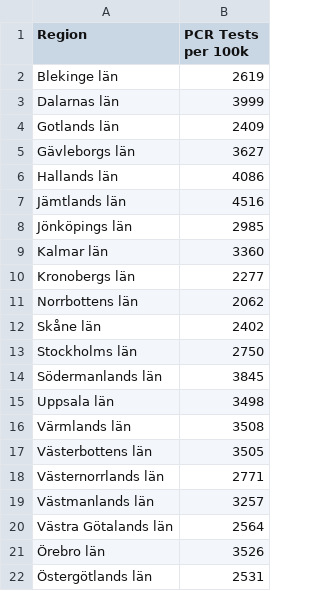
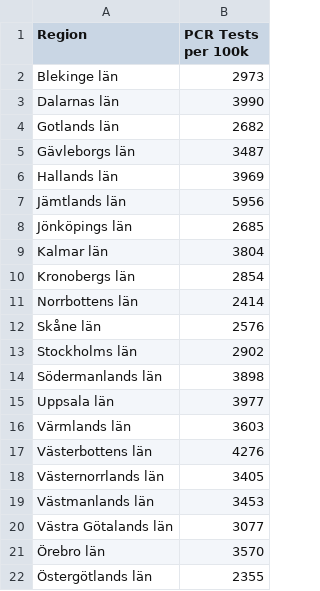
Before and after one commit to covidxix/csvdata, a CSV file: map_pcr_tests.csv, drawn as a sheet.

```diff
--- a/map_pcr_tests.csv
+++ b/map_pcr_tests.csv
@@ -1,22 +1,22 @@
 Region,PCR Tests per 100k
-Blekinge län,2619
-Dalarnas län,3999
-Gotlands län,2409
-Gävleborgs län,3627
-Hallands län,4086
-Jämtlands län,4516
-Jönköpings län,2985
-Kalmar län,3360
-Kronobergs län,2277
-Norrbottens län,2062
-Skåne län,2402
-Stockholms län,2750
-Södermanlands län,3845
-Uppsala län,3498
-Värmlands län,3508
-Västerbottens län,3505
-Västernorrlands län,2771
-Västmanlands län,3257
-Västra Götalands län,2564
-Örebro län,3526
-Östergötlands län,2531
+Blekinge län,2973
+Dalarnas län,3990
+Gotlands län,2682
+Gävleborgs län,3487
+Hallands län,3969
+Jämtlands län,5956
+Jönköpings län,2685
+Kalmar län,3804
+Kronobergs län,2854
+Norrbottens län,2414
+Skåne län,2576
+Stockholms län,2902
+Södermanlands län,3898
+Uppsala län,3977
+Värmlands län,3603
+Västerbottens län,4276
+Västernorrlands län,3405
+Västmanlands län,3453
+Västra Götalands län,3077
+Örebro län,3570
+Östergötlands län,2355
```
Also changed, not shown: map_pcr_pos.csv.
